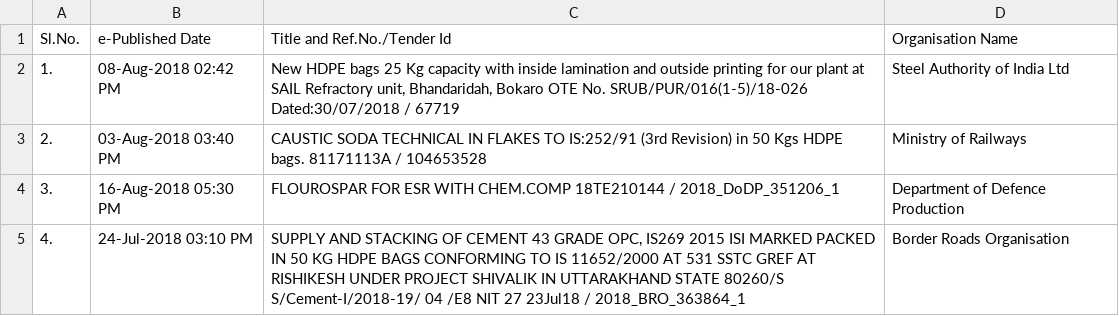
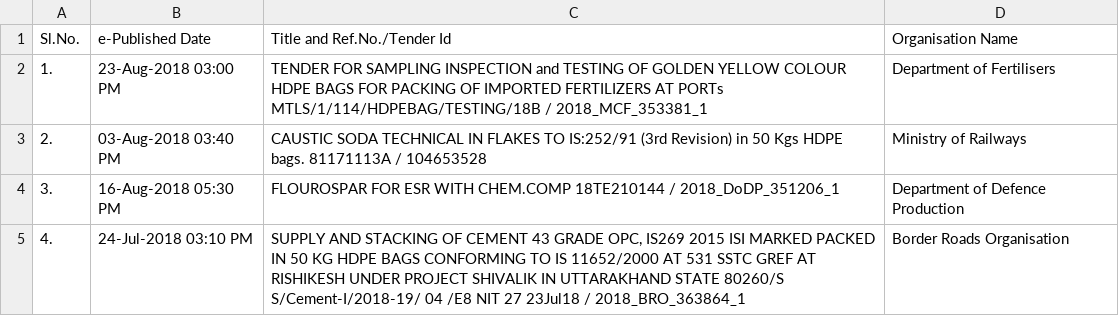
Before and after one commit to nityeshaga/scrape-and-send, a CSV file: scraper/eprocure_central/hdpe_bag_tenders.csv, drawn as a sheet.

```diff
--- a/scraper/eprocure_central/hdpe_bag_tenders.csv
+++ b/scraper/eprocure_central/hdpe_bag_tenders.csv
@@ -1,3 +1,3 @@
 Sl.No.,e-Published Date,Title and Ref.No./Tender Id,Organisation Name
-1.,08-Aug-2018 02:42 PM,"New HDPE bags 25 Kg capacity with inside lamination and outside printing for our plant at SAIL Refractory unit, Bhandaridah, Bokaro OTE No. SRUB/PUR/016(1-5)/18-026 Dated:30/07/2018 / 67719",Steel Authority of India Ltd
+1.,23-Aug-2018 03:00 PM,TENDER FOR SAMPLING INSPECTION and TESTING OF GOLDEN YELLOW COLOUR HDPE BAGS FOR PACKING OF IMPORTED FERTILIZERS AT PORTs MTLS/1/114/HDPEBAG/TESTING/18B / 2018_MCF_353381_1,Department of Fertilisers
 2.,03-Aug-2018 03:40 PM,CAUSTIC SODA TECHNICAL IN FLAKES TO IS:252/91 (3rd Revision) in 50 Kgs HDPE bags. 81171113A / 104653528,Ministry of Railways
```
Also changed, not shown: scraper/eprocure_central/pp_bag_tenders.csv, scraper/eprocure_central/tarpaulin_tenders.csv, 5 other files.
